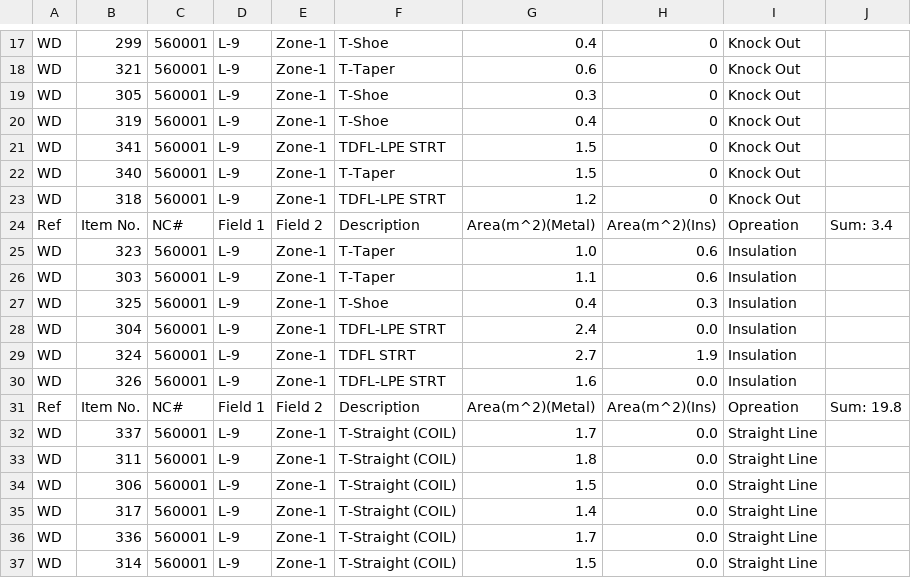
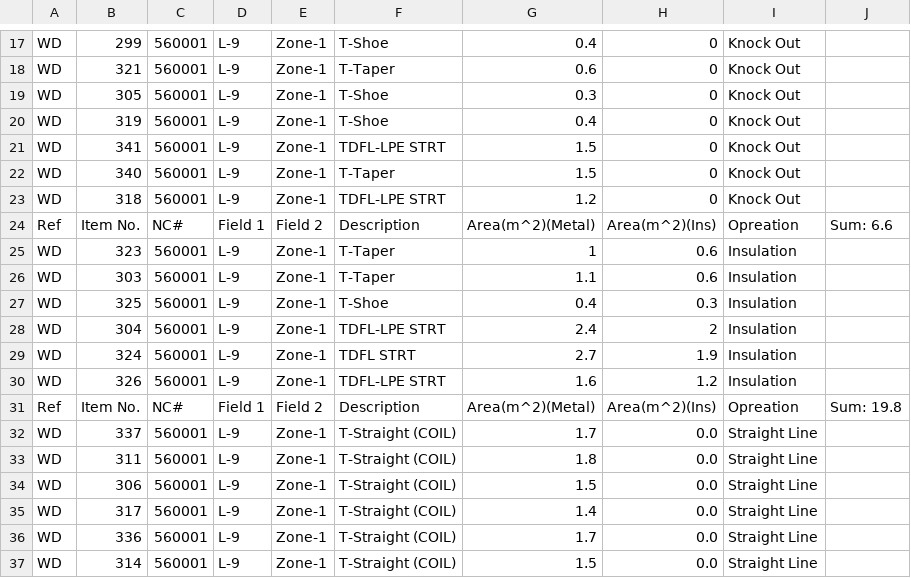
Before and after one commit to RothwellMS/Process-Tracker, a CSV file: 16-07-2024.csv, drawn as a sheet; only a part is shown, gaps mark what is left out; the diff names each change by its address in the sheet, - before the commit and + after, or states it on an @@ line.

Commit message:
Tue 16/07/2024-09:10AM

```diff
--- a/16-07-2024.csv
+++ b/16-07-2024.csv
-J24: Sum: 3.4
+J24: Sum: 6.6
-G25: 1.0
+G25: 1
-H28: 0.0
+H28: 2
-H30: 0.0
+H30: 1.2
```
